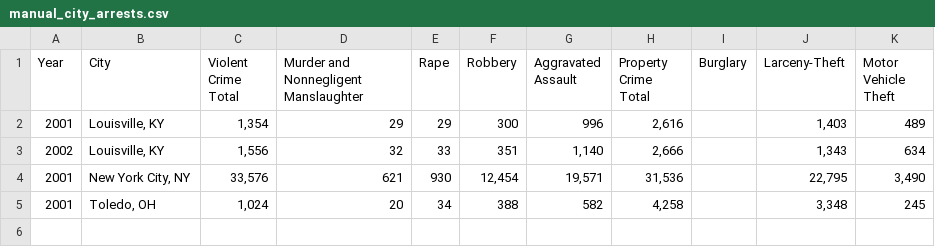
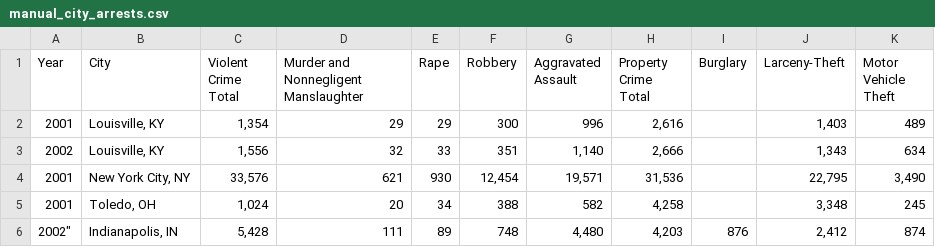
Before and after one commit to crimebusters122/crimebusters, a CSV file: manual_city_arrests.csv, drawn as a sheet.

Commit message:
Update manual_city_arrests.csv

```diff
--- a/manual_city_arrests.csv
+++ b/manual_city_arrests.csv
@@ -5 +5,2 @@
 "2001","Toledo, OH","1,024","20","34","388","582","4,258","","3,348","245"
+""2002","Indianapolis, IN","5,428","111","89","748","4,480","4,203","876","2,412","874"
```
